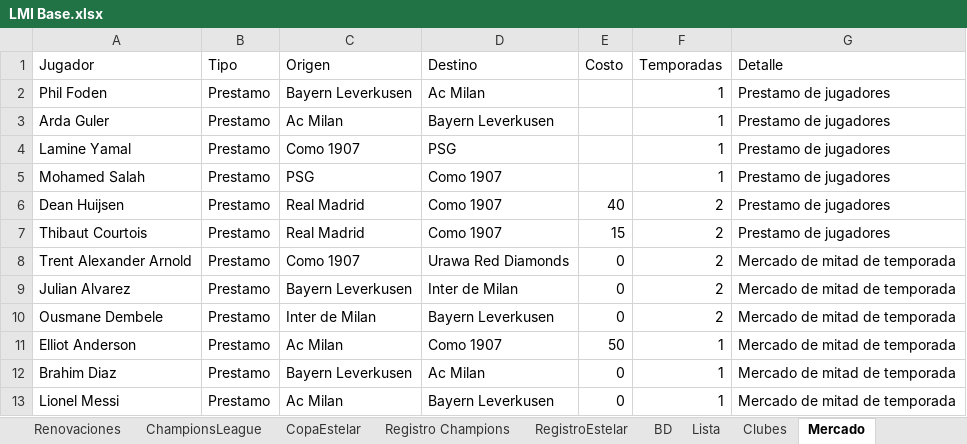
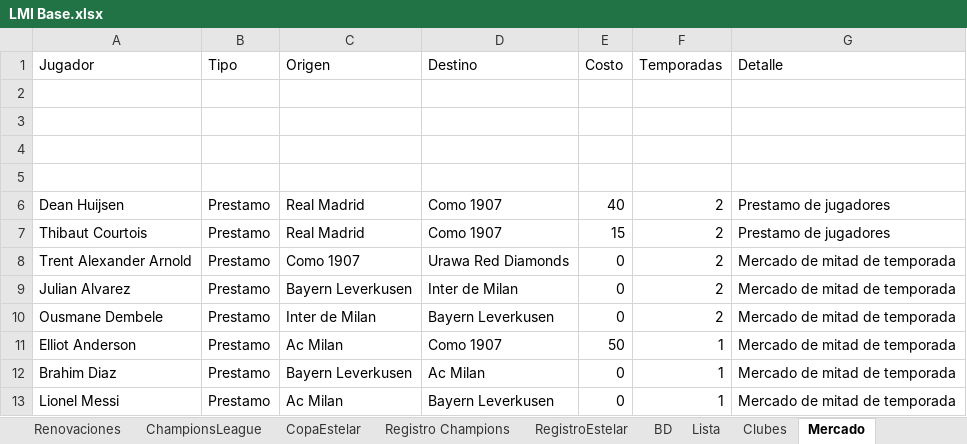
Before and after one commit to DekaosSv/LMI---Plataforma, an Excel workbook: LMI Base.xlsx, sheet Mercado, drawn as a sheet; values as stored, in another font and other column widths than the file's, no borders; the diff names each change by its address in the sheet, - before the commit and + after, or states it on an @@ line.

Commit message:
Actualizar base de datos de jugadores y clubes (plantillas Temporada 10)

```diff
--- a/LMI Base.xlsx (sheet Mercado)
+++ b/LMI Base.xlsx (sheet Mercado)
-row 2: Phil Foden | Prestamo | Bayern Leverkusen | Ac Milan |  | 1 | Prestamo de jugadores
+row 2: (empty)
-row 3: Arda Guler | Prestamo | Ac Milan | Bayern Leverkusen |  | 1 | Prestamo de jugadores
+row 3: (empty)
-row 4: Lamine Yamal | Prestamo | Como 1907 | PSG |  | 1 | Prestamo de jugadores
+row 4: (empty)
-row 5: Mohamed Salah | Prestamo | PSG | Como 1907 |  | 1 | Prestamo de jugadores
+row 5: (empty)
```
Also changed, not shown: sheet Registro Champions, sheet RegistroEstelar, sheet Lista, sheet Registro Liga, sheet Campeones, hidden cells, 3 other files.
